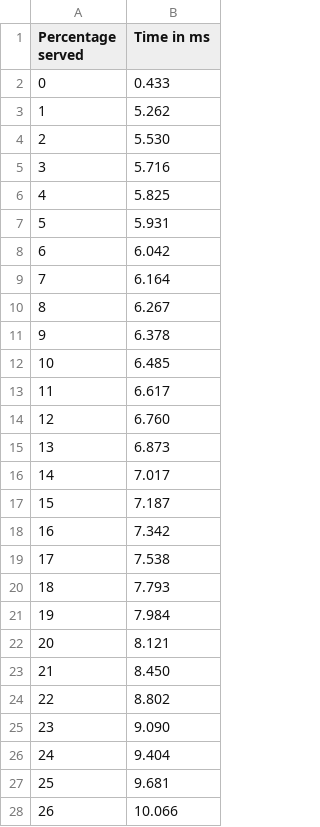
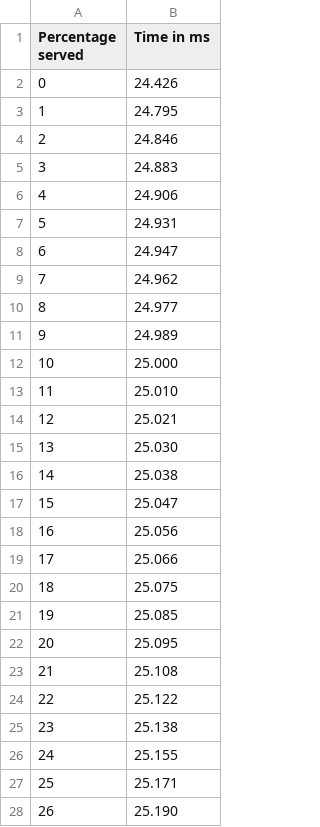
Before and after one commit to KyleCotton/ug4-proj-examples, a CSV file: web-server/benches/external/csv/C100R10000Tseparate_handler.csv, drawn as a sheet; only a part is shown; the diff covers the shown part only.

```diff
--- a/web-server/benches/external/csv/C100R10000Tseparate_handler.csv
+++ b/web-server/benches/external/csv/C100R10000Tseparate_handler.csv
@@ -1,28 +1,28 @@
 Percentage served,Time in ms
-0,0.433
-1,5.262
-2,5.530
-3,5.716
-4,5.825
-5,5.931
-6,6.042
-7,6.164
-8,6.267
-9,6.378
-10,6.485
-11,6.617
-12,6.760
-13,6.873
-14,7.017
-15,7.187
-16,7.342
-17,7.538
-18,7.793
-19,7.984
-20,8.121
-21,8.450
-22,8.802
-23,9.090
-24,9.404
-25,9.681
-26,10.066
+0,24.426
+1,24.795
+2,24.846
+3,24.883
+4,24.906
+5,24.931
+6,24.947
+7,24.962
+8,24.977
+9,24.989
+10,25.000
+11,25.010
+12,25.021
+13,25.030
+14,25.038
+15,25.047
+16,25.056
+17,25.066
+18,25.075
+19,25.085
+20,25.095
+21,25.108
+22,25.122
+23,25.138
+24,25.155
+25,25.171
+26,25.190
```
Also changed, not shown: 74 edited cells elsewhere in this file, web-server/benches/external/csv/C100R10000Tsingle_handler.csv, web-server/benches/external/csv/C100R10000Tsingle_threaded.csv, 46 other files.
